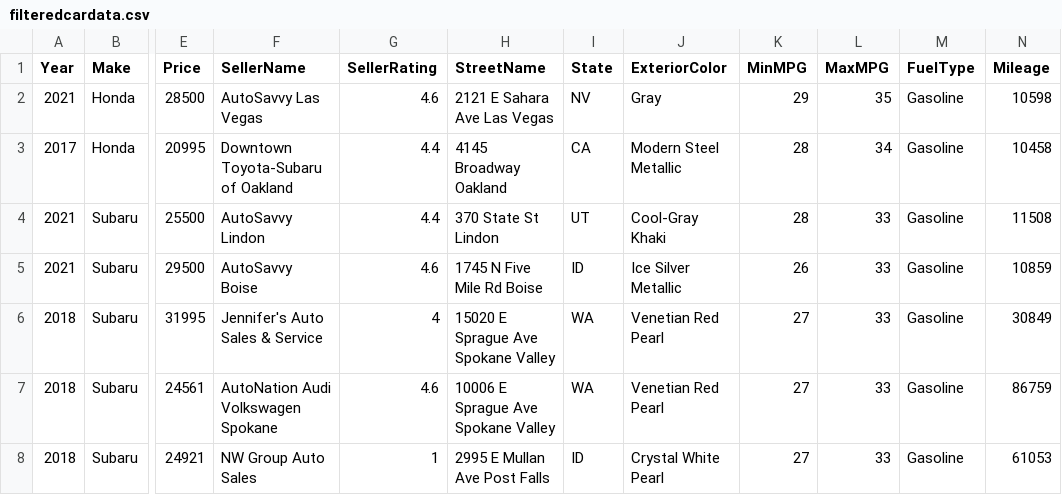
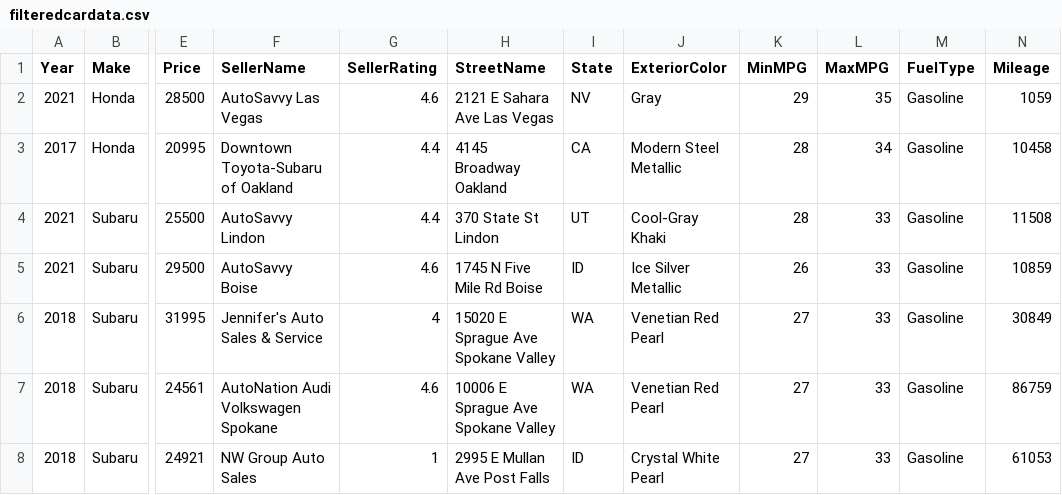
Before and after one commit to andrewvattuone/AWS-2024-Hackathon-Car-Search-Site, a CSV file: filteredcardata.csv, drawn as a sheet; only a part is shown, gaps mark what is left out; the diff names each change by its address in the sheet, - before the commit and + after, or states it on an @@ line.

```diff
--- a/filteredcardata.csv
+++ b/filteredcardata.csv
-N2 (Mileage): 10598
+N2 (Mileage): 1059
```
Also changed, not shown: 1 other file.
